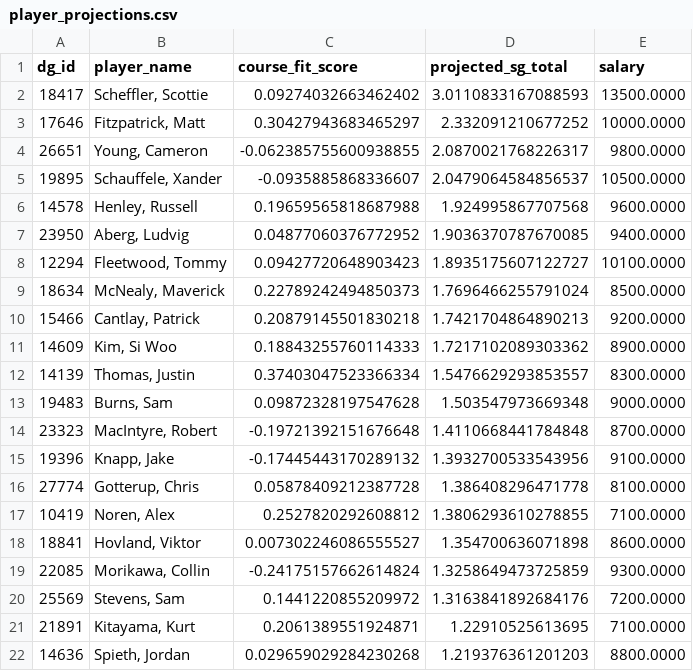
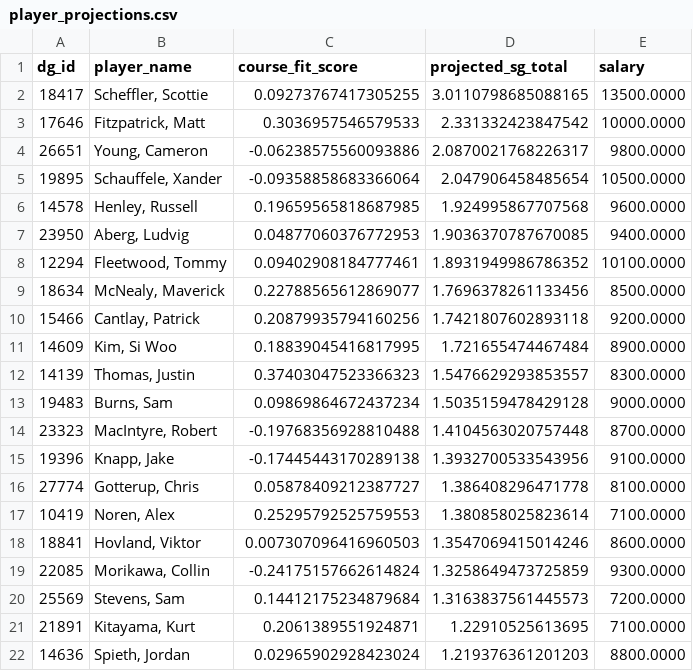
Before and after one commit to plus4blog/plus4-viz, a CSV file: data/player_projections.csv, drawn as a sheet; only a part is shown; the diff covers the shown part only.

Commit message:
player_projections update — 2026-04-15

```diff
--- a/data/player_projections.csv
+++ b/data/player_projections.csv
@@ -1,22 +1,22 @@
 dg_id,player_name,course_fit_score,projected_sg_total,salary
-18417,"Scheffler, Scottie",0.09274032663462402,3.0110833167088593,13500.0000
-17646,"Fitzpatrick, Matt",0.30427943683465297,2.332091210677252,10000.0000
-26651,"Young, Cameron",-0.062385755600938855,2.0870021768226317,9800.0000
-19895,"Schauffele, Xander",-0.0935885868336607,2.0479064584856537,10500.0000
-14578,"Henley, Russell",0.19659565818687988,1.924995867707568,9600.0000
-23950,"Aberg, Ludvig",0.04877060376772952,1.9036370787670085,9400.0000
-12294,"Fleetwood, Tommy",0.09427720648903423,1.8935175607122727,10100.0000
-18634,"McNealy, Maverick",0.22789242494850373,1.7696466255791024,8500.0000
-15466,"Cantlay, Patrick",0.20879145501830218,1.7421704864890213,9200.0000
-14609,"Kim, Si Woo",0.18843255760114333,1.7217102089303362,8900.0000
-14139,"Thomas, Justin",0.37403047523366334,1.5476629293853557,8300.0000
-19483,"Burns, Sam",0.09872328197547628,1.503547973669348,9000.0000
-23323,"MacIntyre, Robert",-0.19721392151676648,1.4110668441784848,8700.0000
-19396,"Knapp, Jake",-0.17445443170289132,1.3932700533543956,9100.0000
-27774,"Gotterup, Chris",0.05878409212387728,1.386408296471778,8100.0000
-10419,"Noren, Alex",0.2527820292608812,1.3806293610278855,7100.0000
-18841,"Hovland, Viktor",0.007302246086555527,1.354700636071898,8600.0000
+18417,"Scheffler, Scottie",0.09273767417305255,3.0110798685088165,13500.0000
+17646,"Fitzpatrick, Matt",0.3036957546579533,2.331332423847542,10000.0000
+26651,"Young, Cameron",-0.06238575560093886,2.0870021768226317,9800.0000
+19895,"Schauffele, Xander",-0.09358858683366064,2.047906458485654,10500.0000
+14578,"Henley, Russell",0.19659565818687985,1.924995867707568,9600.0000
+23950,"Aberg, Ludvig",0.04877060376772953,1.9036370787670085,9400.0000
+12294,"Fleetwood, Tommy",0.09402908184777461,1.8931949986786352,10100.0000
+18634,"McNealy, Maverick",0.22788565612869077,1.7696378261133456,8500.0000
+15466,"Cantlay, Patrick",0.20879935794160256,1.7421807602893118,9200.0000
+14609,"Kim, Si Woo",0.18839045416817995,1.721655474467484,8900.0000
+14139,"Thomas, Justin",0.37403047523366323,1.5476629293853557,8300.0000
+19483,"Burns, Sam",0.09869864672437234,1.5035159478429128,9000.0000
+23323,"MacIntyre, Robert",-0.19768356928810488,1.4104563020757448,8700.0000
+19396,"Knapp, Jake",-0.17445443170289138,1.3932700533543956,9100.0000
+27774,"Gotterup, Chris",0.05878409212387727,1.386408296471778,8100.0000
+10419,"Noren, Alex",0.25295792525759553,1.380858025823614,7100.0000
+18841,"Hovland, Viktor",0.007307096416960503,1.3547069415014246,8600.0000
 22085,"Morikawa, Collin",-0.24175157662614824,1.3258649473725859,9300.0000
-25569,"Stevens, Sam",0.1441220855209972,1.3163841892684176,7200.0000
+25569,"Stevens, Sam",0.14412175234879684,1.3163837561445573,7200.0000
 21891,"Kitayama, Kurt",0.2061389551924871,1.22910525613695,7100.0000
-14636,"Spieth, Jordan",0.029659029284230268,1.219376361201203,8800.0000
+14636,"Spieth, Jordan",0.02965902928423024,1.219376361201203,8800.0000
```
Also changed, not shown: 1 added row and 103 edited cells elsewhere in this file.
